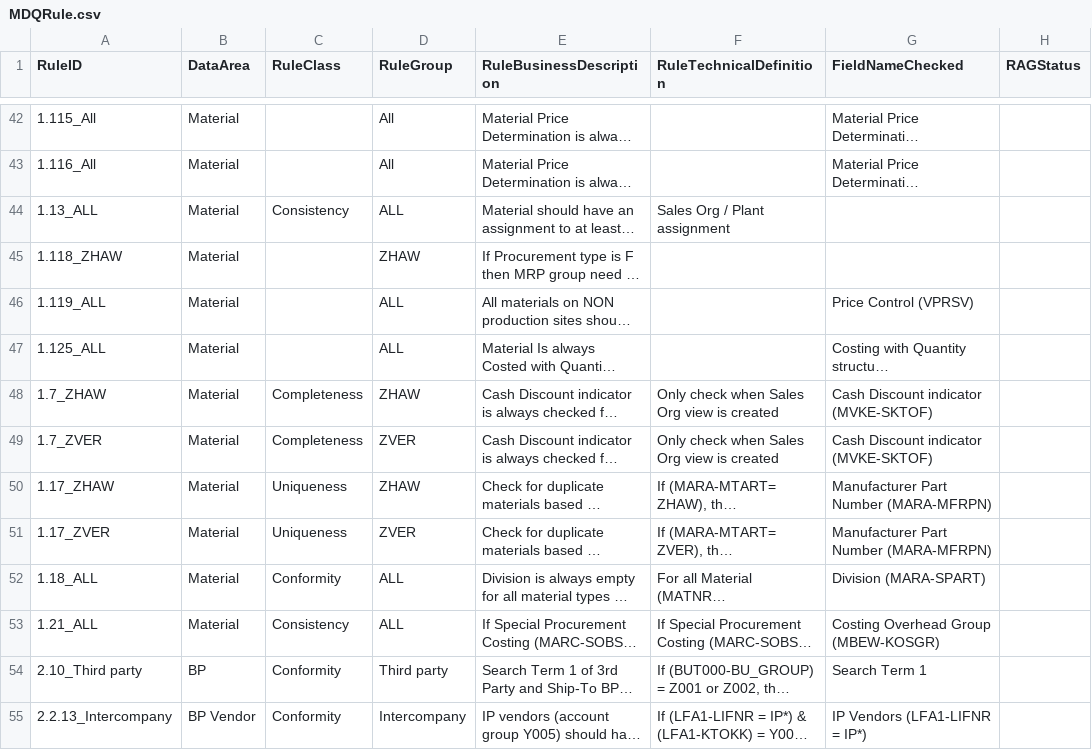
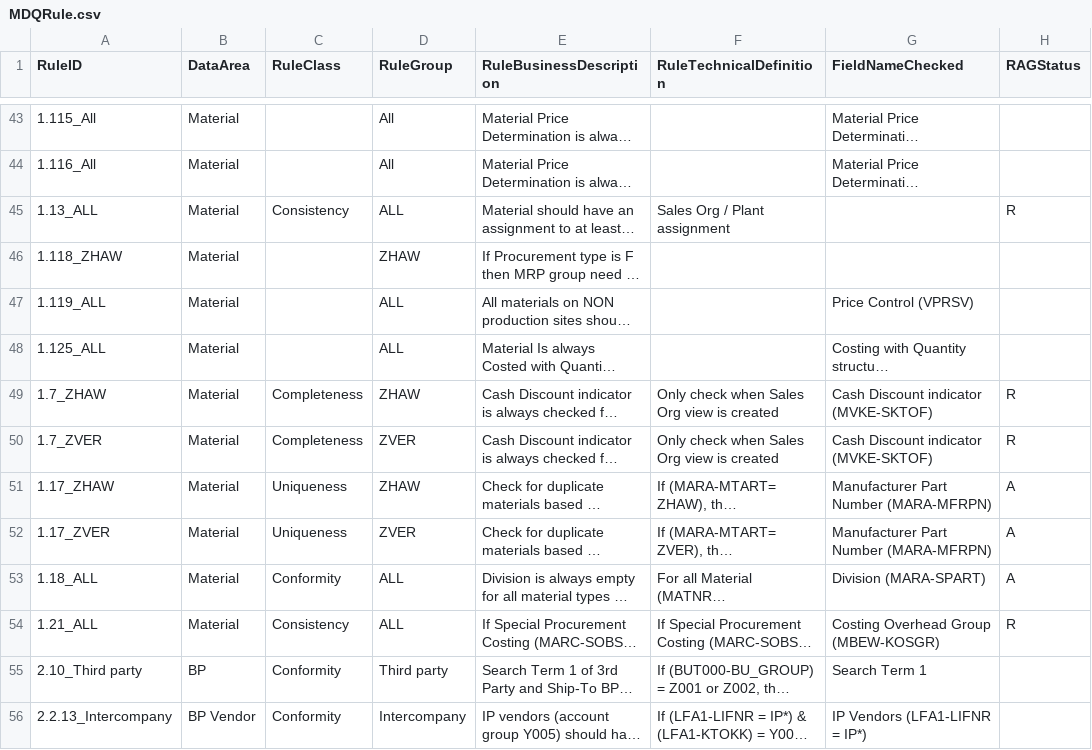
Before and after one commit to szubalii/leviat-data-and-analytics, a CSV file: synapse-dwh/syndw_xxxx_sls_d_euw_001/Master Data/MDQRule.csv, drawn as a sheet; only a part is shown, gaps mark what is left out; long unchanged cells end in …; addresses are those after the commit; the diff covers the shown part only; the diff names each change by its address in the sheet, - before the commit and + after, or states it on an @@ line.

```diff
--- a/synapse-dwh/syndw_xxxx_sls_d_euw_001/Master Data/MDQRule.csv
+++ b/synapse-dwh/syndw_xxxx_sls_d_euw_001/Master Data/MDQRule.csv
-H45 (RAGStatus): (empty)
+H45 (RAGStatus): R
-H49:H50 (RAGStatus): (empty)
+H49:H50 (RAGStatus): R
-H51:H53 (RAGStatus): (empty)
+H51:H53 (RAGStatus): A
-H54 (RAGStatus): (empty)
+H54 (RAGStatus): R
```
Also changed, not shown: 1 added row, 1 removed row and 43 edited cells elsewhere in this file.
